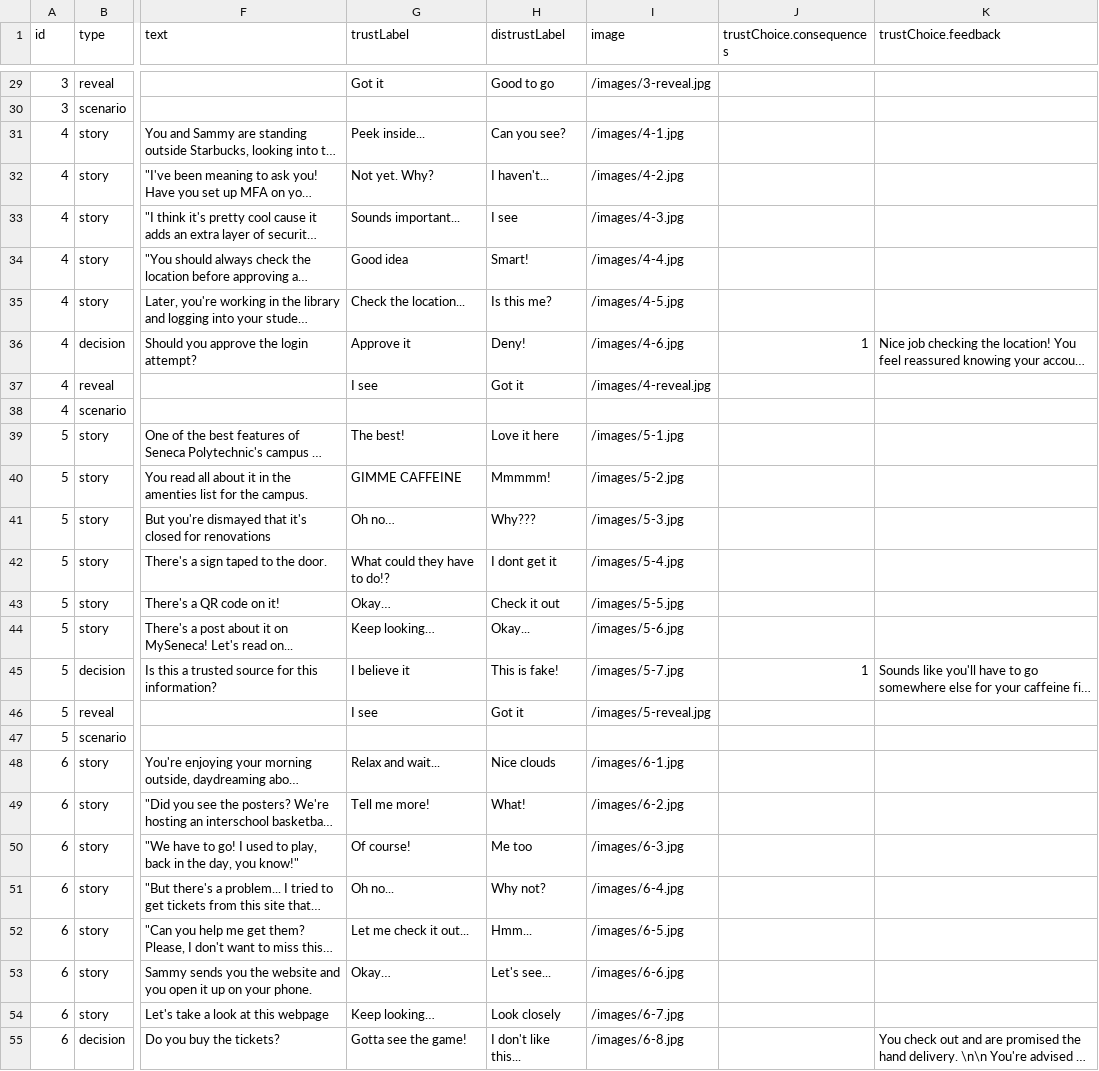
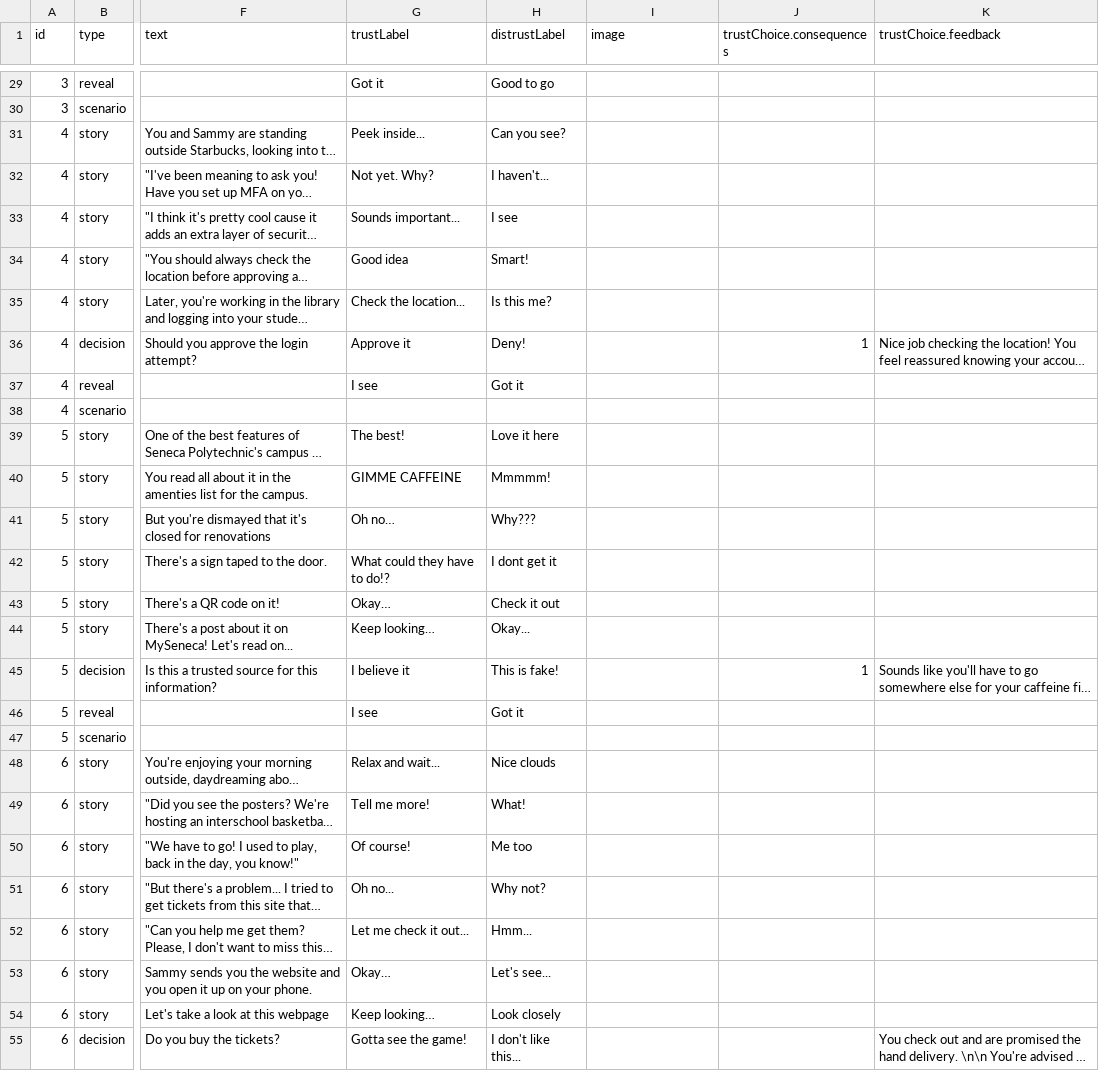
Before and after one commit to jennie/phish3, a CSV file: data/scenarios.csv, drawn as a sheet; only a part is shown, gaps mark what is left out; long unchanged cells end in …; the diff covers the shown part only; the diff names each change by its address in the sheet, - before the commit and + after, or states it on an @@ line.

```diff
--- a/data/scenarios.csv
+++ b/data/scenarios.csv
-I29 (image): /images/3-reveal.jpg
+I29 (image): (empty)
-I31 (image): /images/4-1.jpg
+I31 (image): (empty)
-I32 (image): /images/4-2.jpg
+I32 (image): (empty)
-I33 (image): /images/4-3.jpg
+I33 (image): (empty)
-I34 (image): /images/4-4.jpg
+I34 (image): (empty)
-I35 (image): /images/4-5.jpg
+I35 (image): (empty)
-I36 (image): /images/4-6.jpg
+I36 (image): (empty)
-I37 (image): /images/4-reveal.jpg
+I37 (image): (empty)
-I39 (image): /images/5-1.jpg
+I39 (image): (empty)
-I40 (image): /images/5-2.jpg
+I40 (image): (empty)
-I41 (image): /images/5-3.jpg
+I41 (image): (empty)
-I42 (image): /images/5-4.jpg
+I42 (image): (empty)
-I43 (image): /images/5-5.jpg
+I43 (image): (empty)
-I44 (image): /images/5-6.jpg
+I44 (image): (empty)
-I45 (image): /images/5-7.jpg
+I45 (image): (empty)
-I46 (image): /images/5-reveal.jpg
+I46 (image): (empty)
-I48 (image): /images/6-1.jpg
+I48 (image): (empty)
-I49 (image): /images/6-2.jpg
+I49 (image): (empty)
-I50 (image): /images/6-3.jpg
+I50 (image): (empty)
-I51 (image): /images/6-4.jpg
+I51 (image): (empty)
-I52 (image): /images/6-5.jpg
+I52 (image): (empty)
-I53 (image): /images/6-6.jpg
+I53 (image): (empty)
-I54 (image): /images/6-7.jpg
+I54 (image): (empty)
-I55 (image): /images/6-8.jpg
+I55 (image): (empty)
```
Also changed, not shown: 122 edited cells elsewhere in this file, 5 other files.
